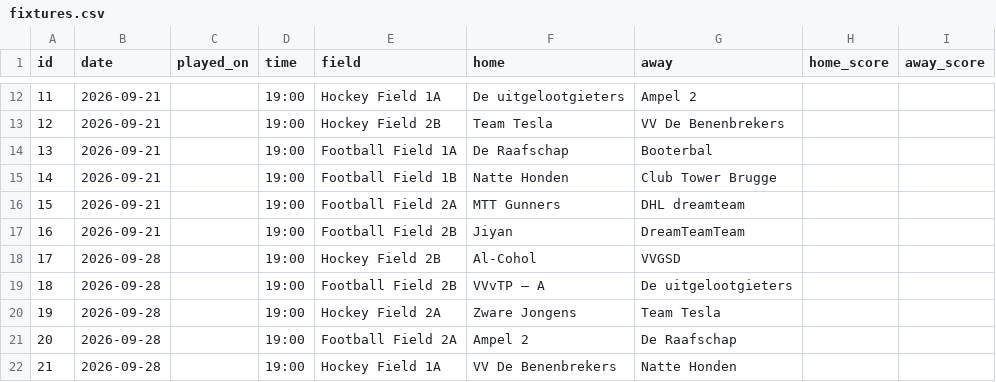
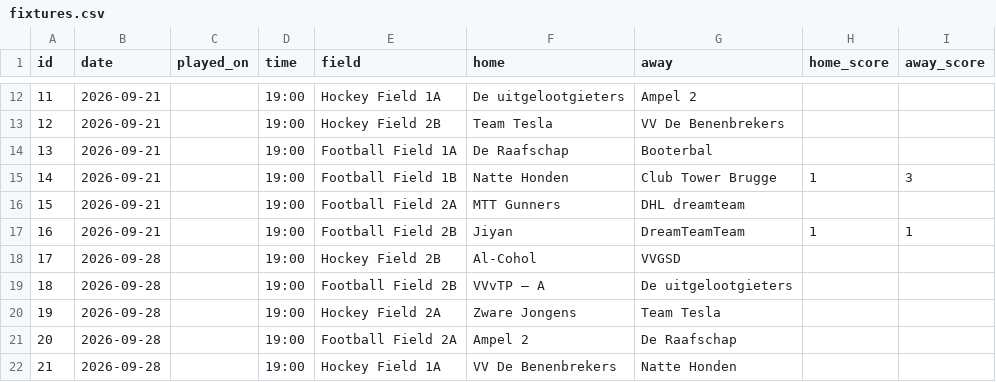
Before and after one commit to bobonius/ctb-dashboard, a CSV file: data/fixtures.csv, drawn as a sheet; only a part is shown, gaps mark what is left out.

Commit message:
Update fixtures.csv

```diff
--- a/data/fixtures.csv
+++ b/data/fixtures.csv
@@ -14,5 +14,5 @@ id,date,played_on,time,field,home,away,home_score,away_score
 13,2026-09-21,,19:00,Football Field 1A,De Raafschap,Booterbal,,
-14,2026-09-21,,19:00,Football Field 1B,Natte Honden,Club Tower Brugge,,
+14,2026-09-21,,19:00,Football Field 1B,Natte Honden,Club Tower Brugge,1,3
 15,2026-09-21,,19:00,Football Field 2A,MTT Gunners,DHL dreamteam,,
-16,2026-09-21,,19:00,Football Field 2B,Jiyan,DreamTeamTeam,,
+16,2026-09-21,,19:00,Football Field 2B,Jiyan,DreamTeamTeam,1,1
 17,2026-09-28,,19:00,Hockey Field 2B,Al-Cohol,VVGSD,,
```
